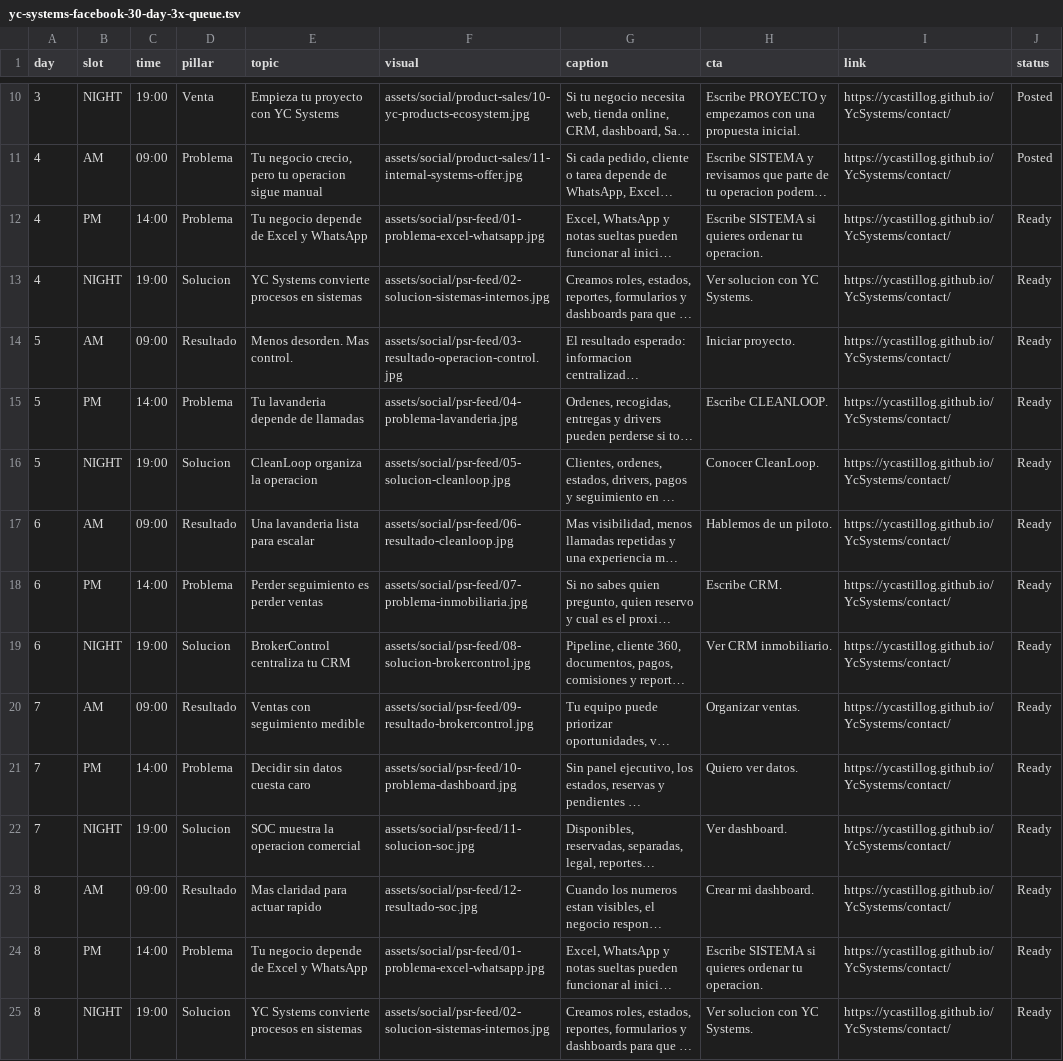
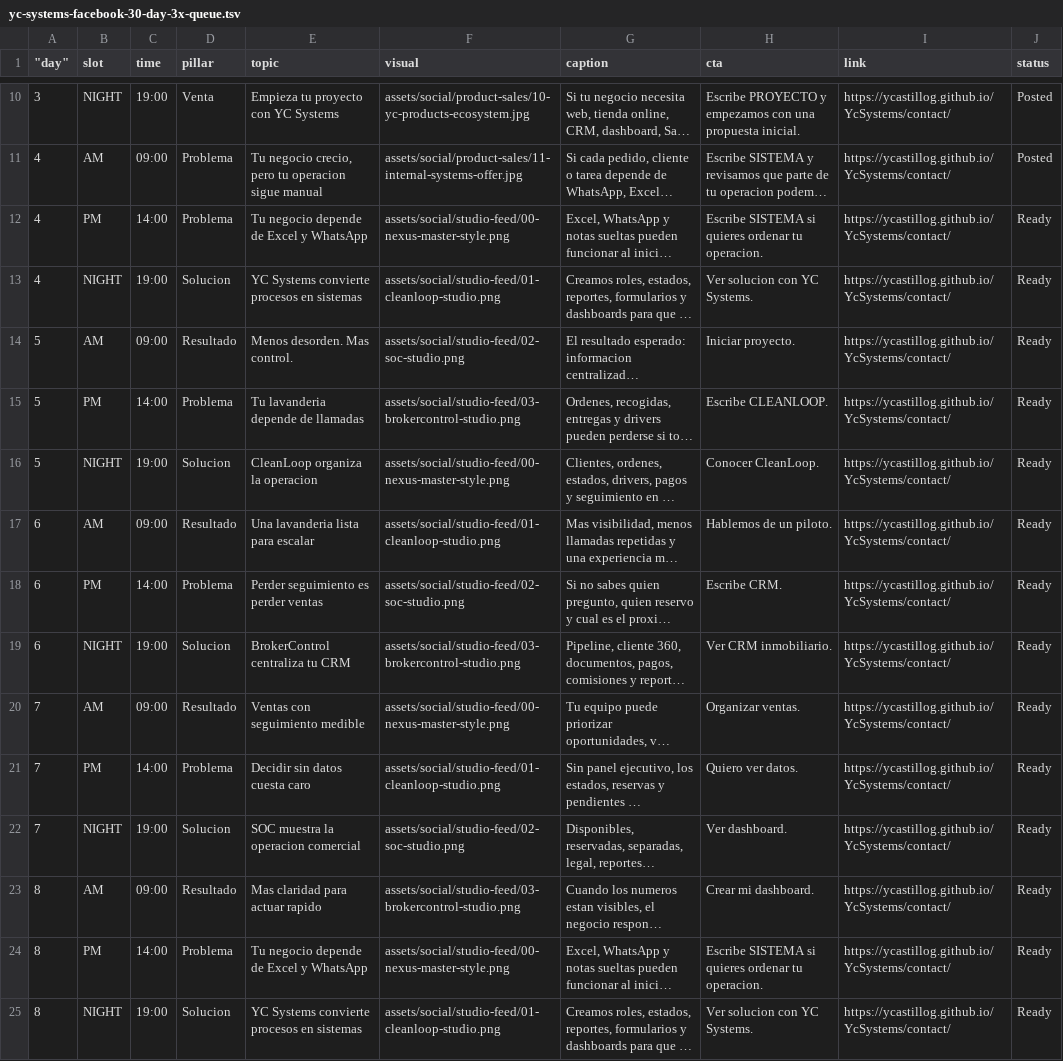
Before and after one commit to Ycastillog/YcSystems, a TSV file: content/yc-systems-facebook-30-day-3x-queue.tsv, drawn as a sheet; only a part is shown, gaps mark what is left out; long unchanged cells end in …; the diff covers the shown part only; the diff names each change by its address in the sheet, - before the commit and + after, or states it on an @@ line.

Commit message:
Add Nexus Studio social identity

```diff
--- a/content/yc-systems-facebook-30-day-3x-queue.tsv
+++ b/content/yc-systems-facebook-30-day-3x-queue.tsv
-A1: day
+A1: "day"
-F12 (visual): assets/social/psr-feed/01-problema-excel-whatsapp.jpg
+F12 (visual): assets/social/studio-feed/00-nexus-master-style.png
-F13 (visual): assets/social/psr-feed/02-solucion-sistemas-internos.jpg
+F13 (visual): assets/social/studio-feed/01-cleanloop-studio.png
-F14 (visual): assets/social/psr-feed/03-resultado-operacion-control.jpg
+F14 (visual): assets/social/studio-feed/02-soc-studio.png
-F15 (visual): assets/social/psr-feed/04-problema-lavanderia.jpg
+F15 (visual): assets/social/studio-feed/03-brokercontrol-studio.png
-F16 (visual): assets/social/psr-feed/05-solucion-cleanloop.jpg
+F16 (visual): assets/social/studio-feed/00-nexus-master-style.png
-F17 (visual): assets/social/psr-feed/06-resultado-cleanloop.jpg
+F17 (visual): assets/social/studio-feed/01-cleanloop-studio.png
-F18 (visual): assets/social/psr-feed/07-problema-inmobiliaria.jpg
+F18 (visual): assets/social/studio-feed/02-soc-studio.png
-F19 (visual): assets/social/psr-feed/08-solucion-brokercontrol.jpg
+F19 (visual): assets/social/studio-feed/03-brokercontrol-studio.png
-F20 (visual): assets/social/psr-feed/09-resultado-brokercontrol.jpg
+F20 (visual): assets/social/studio-feed/00-nexus-master-style.png
-F21 (visual): assets/social/psr-feed/10-problema-dashboard.jpg
+F21 (visual): assets/social/studio-feed/01-cleanloop-studio.png
-F22 (visual): assets/social/psr-feed/11-solucion-soc.jpg
+F22 (visual): assets/social/studio-feed/02-soc-studio.png
-F23 (visual): assets/social/psr-feed/12-resultado-soc.jpg
+F23 (visual): assets/social/studio-feed/03-brokercontrol-studio.png
-F24 (visual): assets/social/psr-feed/01-problema-excel-whatsapp.jpg
+F24 (visual): assets/social/studio-feed/00-nexus-master-style.png
-F25 (visual): assets/social/psr-feed/02-solucion-sistemas-internos.jpg
+F25 (visual): assets/social/studio-feed/01-cleanloop-studio.png
```
Also changed, not shown: 66 edited cells elsewhere in this file, 5 other files.
